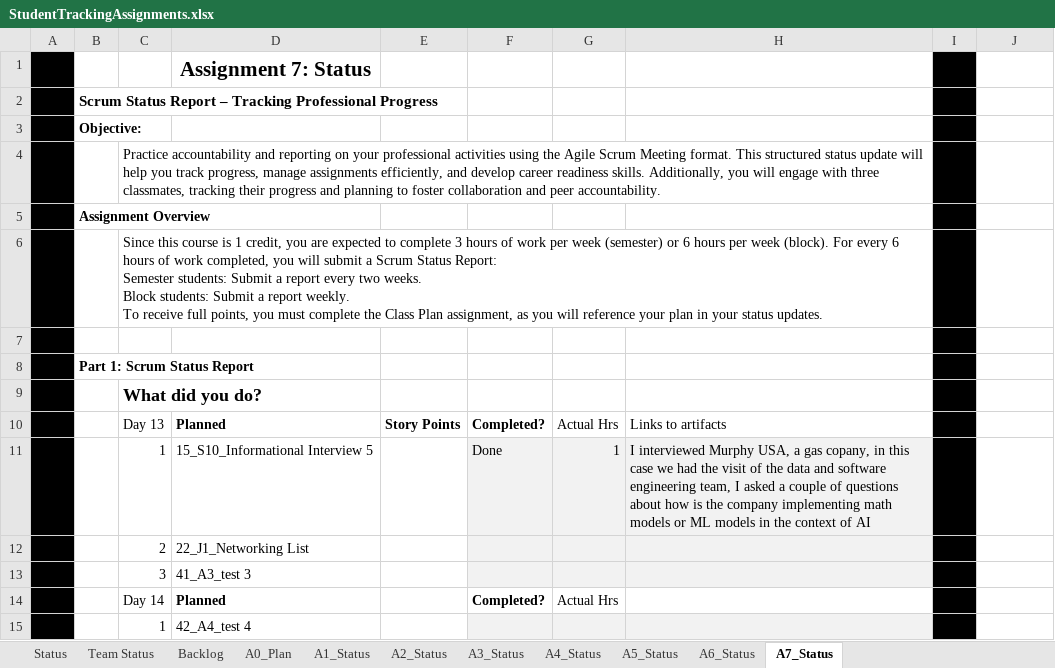
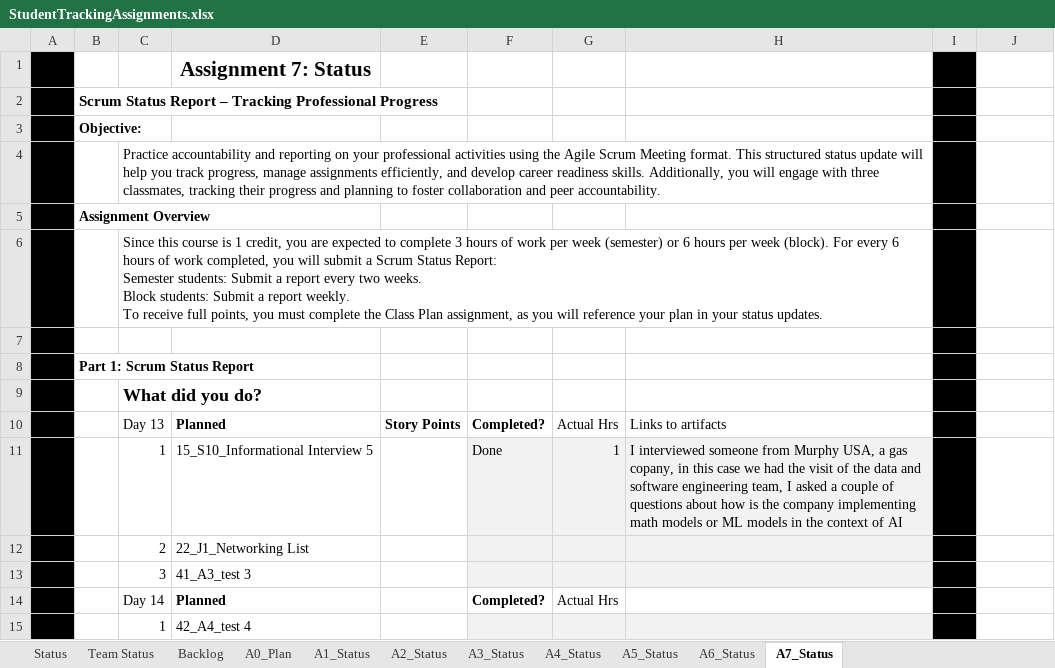
Before and after one commit to AlejoAlegreBustos/Machine-learning-projects, an Excel workbook: CSE 300/StudentTrackingAssignments.xlsx, sheet A7_Status, drawn as a sheet; only a part is shown; values as stored, in another font and other column widths than the file's, no borders; the diff names each change by its address in the sheet, - before the commit and + after, or states it on an @@ line.

```diff
--- a/CSE 300/StudentTrackingAssignments.xlsx (sheet A7_Status)
+++ b/CSE 300/StudentTrackingAssignments.xlsx (sheet A7_Status)
-H11: I interviewed Murphy USA,…
+H11: I interviewed someone from Murphy USA,…
```
Also changed, not shown: sheet A6_Status, hidden cells, 6 other files.
